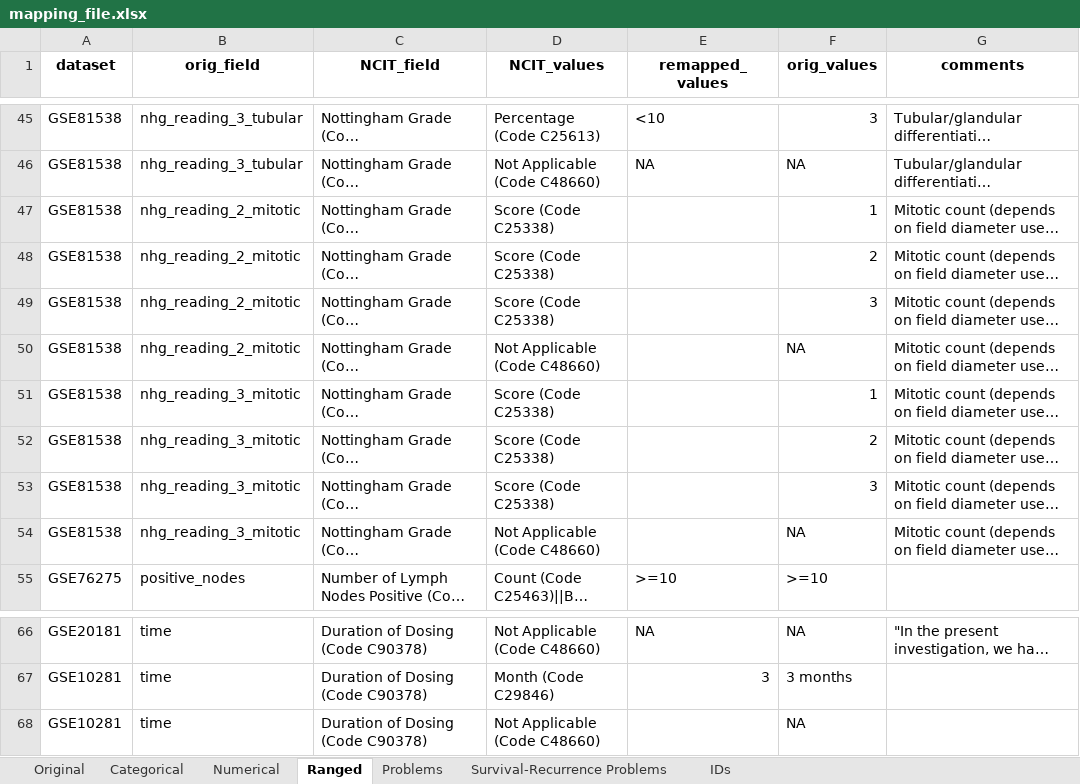
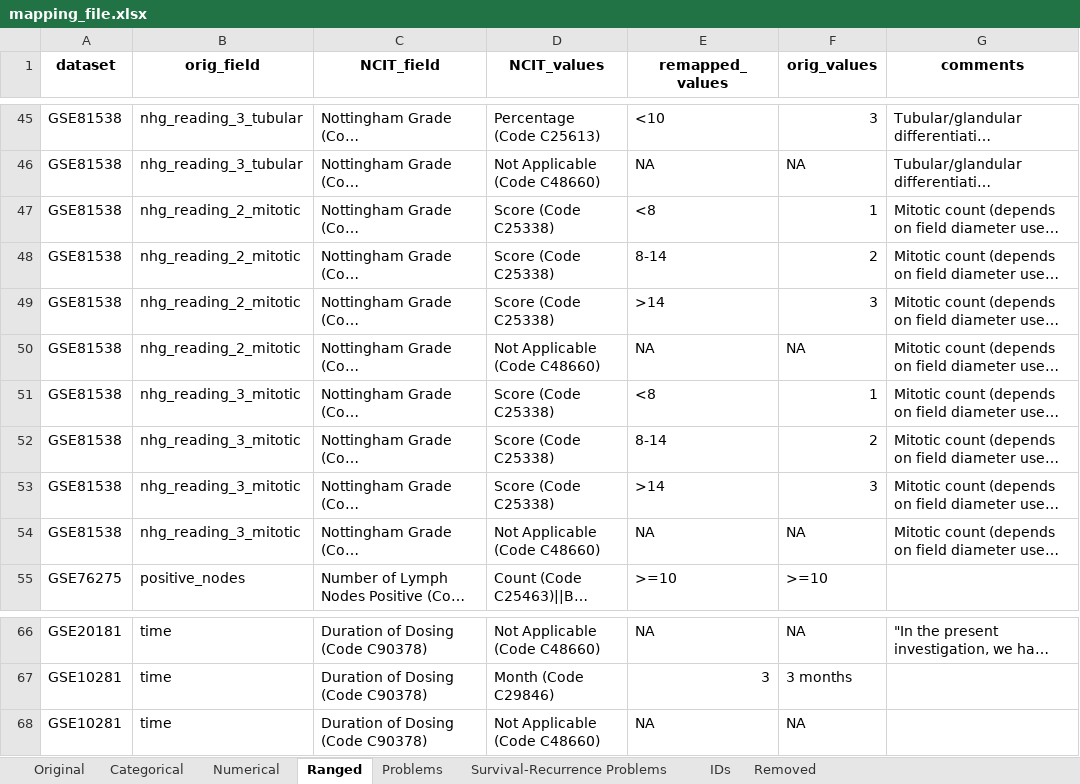
Before and after one commit to BeeTeeBeats/NCIT_mapping, an Excel workbook: mapping_file.xlsx, sheet Ranged, drawn as a sheet; only a part is shown, gaps mark what is left out; long unchanged cells end in …; values as stored, in another font and other column widths than the file's, no borders; table styles not drawn; the diff names each change by its address in the sheet, - before the commit and + after, or states it on an @@ line.

```diff
--- a/mapping_file.xlsx (sheet Ranged)
+++ b/mapping_file.xlsx (sheet Ranged)
+sheet tab: Removed
-E47 (remapped_values): (empty)
+E47 (remapped_values): <8
-E48 (remapped_values): (empty)
+E48 (remapped_values): 8-14
-E49 (remapped_values): (empty)
+E49 (remapped_values): >14
-E50 (remapped_values): (empty)
+E50 (remapped_values): NA
-E51 (remapped_values): (empty)
+E51 (remapped_values): <8
-E52 (remapped_values): (empty)
+E52 (remapped_values): 8-14
-E53 (remapped_values): (empty)
+E53 (remapped_values): >14
-E54 (remapped_values): (empty)
+E54 (remapped_values): NA
-E68 (remapped_values): (empty)
+E68 (remapped_values): NA
```
Also changed, not shown: sheet Survival-Recurrence Problems, sheet Categorical, sheet Original, sheet Problems, sheet Numerical, 9 other files.
